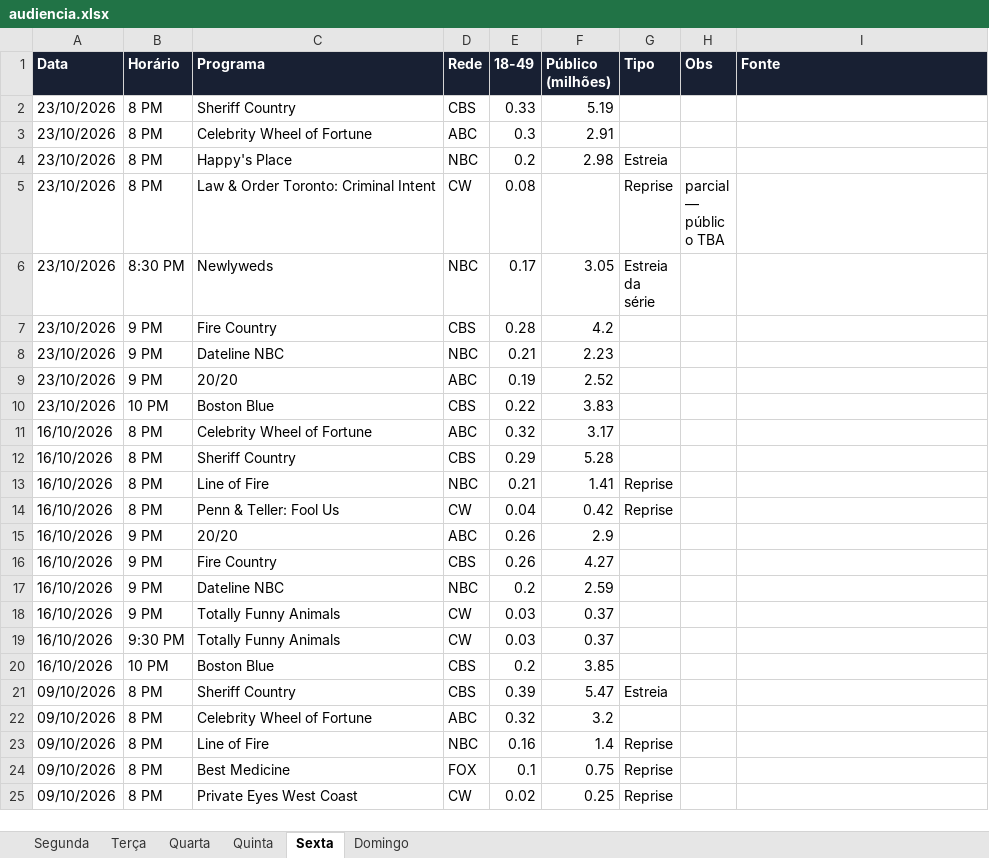
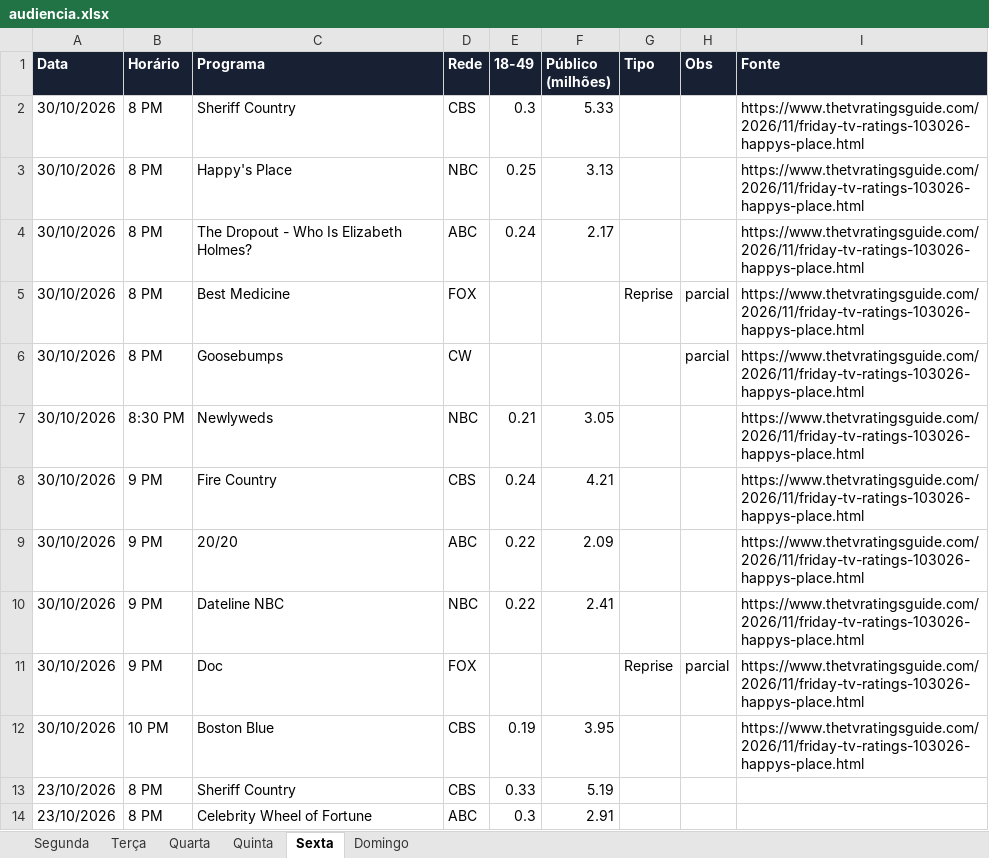
Before and after one commit to brunux07-ops/audiencia-tv, an Excel workbook: audiencia.xlsx, sheet Sexta, drawn as a sheet; only a part is shown; the shorter side is filled out with more unchanged rows; values as stored, in another font and other column widths than the file's, no borders; the diff names each change by its address in the sheet, - before the commit and + after, or states it on an @@ line.

```diff
--- a/audiencia.xlsx (sheet Sexta)
+++ b/audiencia.xlsx (sheet Sexta)
+row 2: 30/10/2026 | 8 PM | Sheriff Country | CBS | 0.3 | 5.33 |  |  | https://www.thetvratingsguide.com/2026/11/friday-tv-ratings-103026-happys-place.html
+row 3: 30/10/2026 | 8 PM | Happy's Place | NBC | 0.25 | 3.13 |  |  | https://www.thetvratingsguide.com/2026/11/friday-tv-ratings-103026-happys-place.html
+row 4: 30/10/2026 | 8 PM | The Dropout - Who Is Elizabeth Holmes? | ABC | 0.24 | 2.17 |  |  | https://www.thetvratingsguide.com/2026/11/friday-tv-ratings-103026-happys-place.html
+row 5: 30/10/2026 | 8 PM | Best Medicine | FOX |  |  | Reprise | parcial | https://www.thetvratingsguide.com/2026/11/friday-tv-ratings-103026-happys-place.html
+row 6: 30/10/2026 | 8 PM | Goosebumps | CW |  |  |  | parcial | https://www.thetvratingsguide.com/2026/11/friday-tv-ratings-103026-happys-place.html
+row 7: 30/10/2026 | 8:30 PM | Newlyweds | NBC | 0.21 | 3.05 |  |  | https://www.thetvratingsguide.com/2026/11/friday-tv-ratings-103026-happys-place.html
+row 8: 30/10/2026 | 9 PM | Fire Country | CBS | 0.24 | 4.21 |  |  | https://www.thetvratingsguide.com/2026/11/friday-tv-ratings-103026-happys-place.html
+row 9: 30/10/2026 | 9 PM | 20/20 | ABC | 0.22 | 2.09 |  |  | https://www.thetvratingsguide.com/2026/11/friday-tv-ratings-103026-happys-place.html
+row 10: 30/10/2026 | 9 PM | Dateline NBC | NBC | 0.22 | 2.41 |  |  | https://www.thetvratingsguide.com/2026/11/friday-tv-ratings-103026-happys-place.html
+row 11: 30/10/2026 | 9 PM | Doc | FOX |  |  | Reprise | parcial | https://www.thetvratingsguide.com/2026/11/friday-tv-ratings-103026-happys-place.html
+row 12: 30/10/2026 | 10 PM | Boston Blue | CBS | 0.19 | 3.95 |  |  | https://www.thetvratingsguide.com/2026/11/friday-tv-ratings-103026-happys-place.html
```
Also changed, not shown: sheet Quinta, sheet Segunda, 1 other file.
